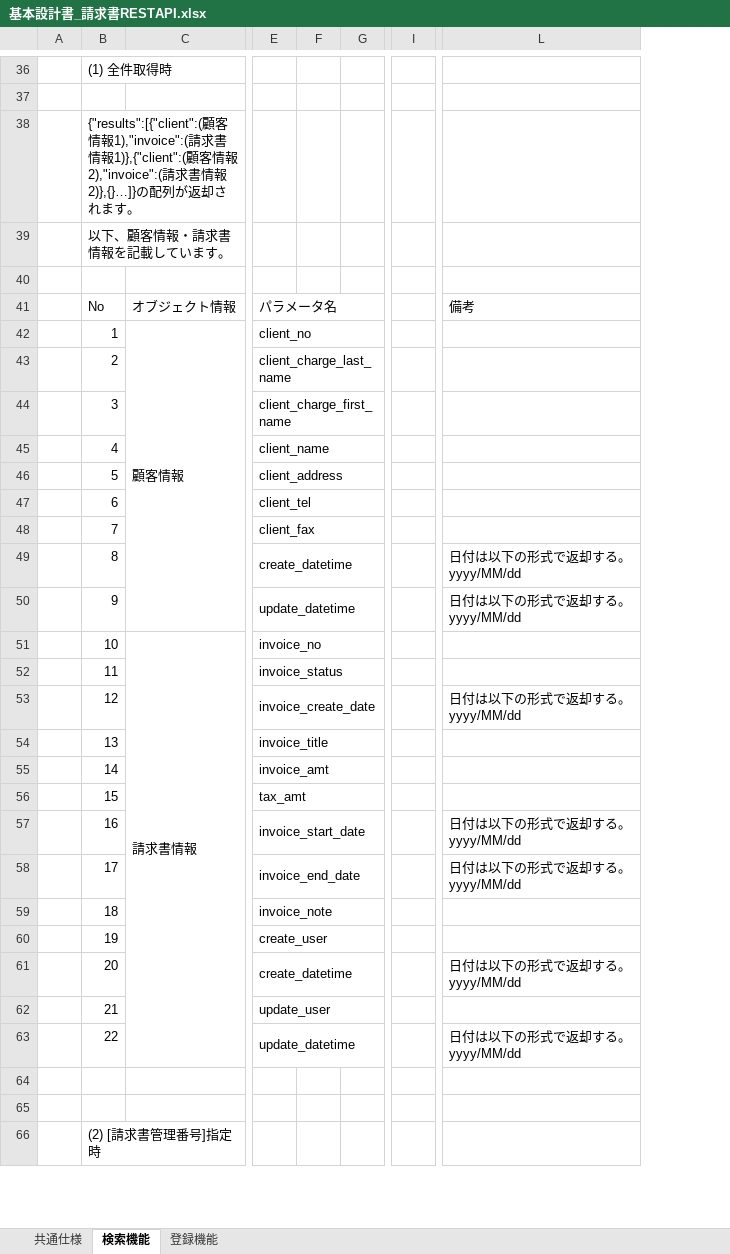
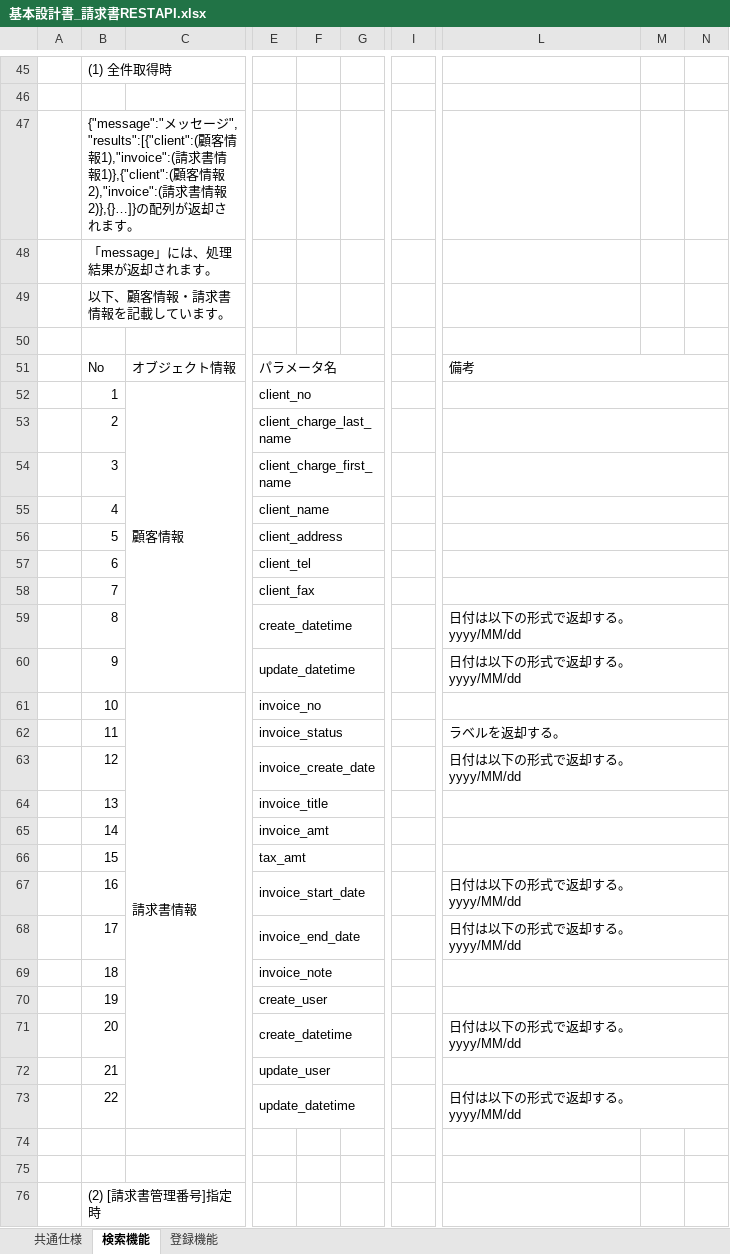
Before and after one commit to ss920/invoice, an Excel workbook: Invoice-doc/基本設計書_請求書RESTAPI.xlsx, sheet 検索機能, drawn as a sheet; only a part is shown, gaps mark what is left out; values as stored, in another font and other column widths than the file's, no cell formats; removed rows and columns are numbered as before the commit, all else as after; rows hold the shown columns only; the diff covers the shown part only; the diff names each change by its address in the sheet, - before the commit and + after, or states it on an @@ line.

Commit message:
2017/12/28 レビュー指摘の反映

```diff
--- a/Invoice-doc/基本設計書_請求書RESTAPI.xlsx (sheet 検索機能)
+++ b/Invoice-doc/基本設計書_請求書RESTAPI.xlsx (sheet 検索機能)
-column F, empty
+column F, empty
-column I, empty
+column I, empty
+column M, empty
+column N, empty
-B47: {"results":[{"client":(顧客…
+B47: {"message":"メッセージ", "results":[{"client":(顧客…
+row 48:  | 「message」には、処理結果が返却されます。
+L51:N51 merged
+L52:N52 merged
+L53:N53 merged
+L54:N54 merged
+L55:N55 merged
+L56:N56 merged
+L57:N57 merged
+L58:N58 merged
+L59:N59 merged
+L60:N60 merged
+L61:N61 merged
-L62: (empty)
+L62: ラベルを返却する。
+L62:N62 merged
+L63:N63 merged
+L64:N64 merged
+L65:N65 merged
+L66:N66 merged
+L67:N67 merged
+L68:N68 merged
+L69:N69 merged
+L70:N70 merged
+L71:N71 merged
+L72:N72 merged
+L73:N73 merged
```
Also changed, not shown: 17 added rows, 3 edited cells and merged cells elsewhere in this sheet, sheet 登録機能, cell formats.
